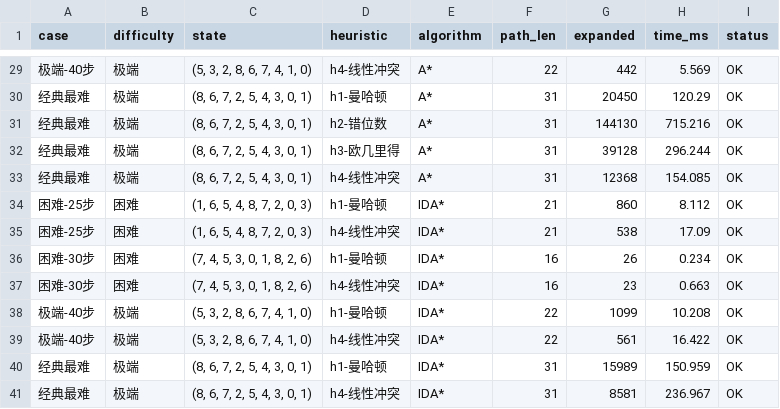
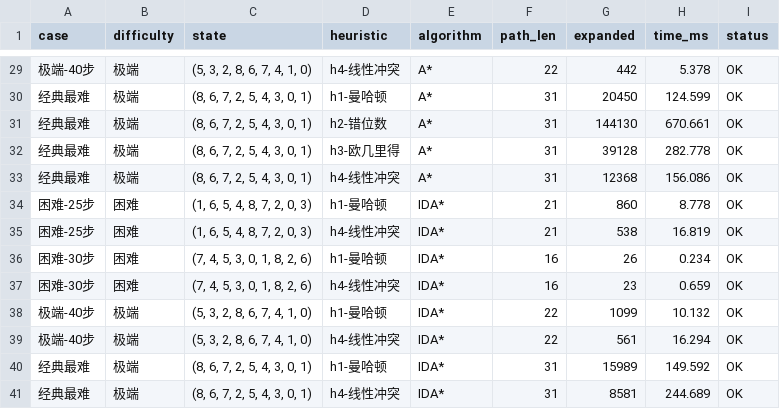
Before and after one commit to shw-sj/Eight-Puzzle-Problem, a CSV file: experiments/results/benchmark_results.csv, drawn as a sheet; only a part is shown, gaps mark what is left out; the diff covers the shown part only.

```diff
--- a/experiments/results/benchmark_results.csv
+++ b/experiments/results/benchmark_results.csv
@@ -29,13 +29,13 @@
-极端-40步,极端,"(5, 3, 2, 8, 6, 7, 4, 1, 0)",h4-线性冲突,A*,22,442,5.569,OK
-经典最难,极端,"(8, 6, 7, 2, 5, 4, 3, 0, 1)",h1-曼哈顿,A*,31,20450,120.29,OK
-经典最难,极端,"(8, 6, 7, 2, 5, 4, 3, 0, 1)",h2-错位数,A*,31,144130,715.216,OK
-经典最难,极端,"(8, 6, 7, 2, 5, 4, 3, 0, 1)",h3-欧几里得,A*,31,39128,296.244,OK
-经典最难,极端,"(8, 6, 7, 2, 5, 4, 3, 0, 1)",h4-线性冲突,A*,31,12368,154.085,OK
-困难-25步,困难,"(1, 6, 5, 4, 8, 7, 2, 0, 3)",h1-曼哈顿,IDA*,21,860,8.112,OK
-困难-25步,困难,"(1, 6, 5, 4, 8, 7, 2, 0, 3)",h4-线性冲突,IDA*,21,538,17.09,OK
+极端-40步,极端,"(5, 3, 2, 8, 6, 7, 4, 1, 0)",h4-线性冲突,A*,22,442,5.378,OK
+经典最难,极端,"(8, 6, 7, 2, 5, 4, 3, 0, 1)",h1-曼哈顿,A*,31,20450,124.599,OK
+经典最难,极端,"(8, 6, 7, 2, 5, 4, 3, 0, 1)",h2-错位数,A*,31,144130,670.661,OK
+经典最难,极端,"(8, 6, 7, 2, 5, 4, 3, 0, 1)",h3-欧几里得,A*,31,39128,282.778,OK
+经典最难,极端,"(8, 6, 7, 2, 5, 4, 3, 0, 1)",h4-线性冲突,A*,31,12368,156.086,OK
+困难-25步,困难,"(1, 6, 5, 4, 8, 7, 2, 0, 3)",h1-曼哈顿,IDA*,21,860,8.778,OK
+困难-25步,困难,"(1, 6, 5, 4, 8, 7, 2, 0, 3)",h4-线性冲突,IDA*,21,538,16.819,OK
 困难-30步,困难,"(7, 4, 5, 3, 0, 1, 8, 2, 6)",h1-曼哈顿,IDA*,16,26,0.234,OK
-困难-30步,困难,"(7, 4, 5, 3, 0, 1, 8, 2, 6)",h4-线性冲突,IDA*,16,23,0.663,OK
-极端-40步,极端,"(5, 3, 2, 8, 6, 7, 4, 1, 0)",h1-曼哈顿,IDA*,22,1099,10.208,OK
-极端-40步,极端,"(5, 3, 2, 8, 6, 7, 4, 1, 0)",h4-线性冲突,IDA*,22,561,16.422,OK
-经典最难,极端,"(8, 6, 7, 2, 5, 4, 3, 0, 1)",h1-曼哈顿,IDA*,31,15989,150.959,OK
-经典最难,极端,"(8, 6, 7, 2, 5, 4, 3, 0, 1)",h4-线性冲突,IDA*,31,8581,236.967,OK
+困难-30步,困难,"(7, 4, 5, 3, 0, 1, 8, 2, 6)",h4-线性冲突,IDA*,16,23,0.659,OK
+极端-40步,极端,"(5, 3, 2, 8, 6, 7, 4, 1, 0)",h1-曼哈顿,IDA*,22,1099,10.132,OK
+极端-40步,极端,"(5, 3, 2, 8, 6, 7, 4, 1, 0)",h4-线性冲突,IDA*,22,561,16.294,OK
+经典最难,极端,"(8, 6, 7, 2, 5, 4, 3, 0, 1)",h1-曼哈顿,IDA*,31,15989,149.592,OK
+经典最难,极端,"(8, 6, 7, 2, 5, 4, 3, 0, 1)",h4-线性冲突,IDA*,31,8581,244.689,OK
```
Also changed, not shown: 24 edited cells elsewhere in this file, 5 other files.
